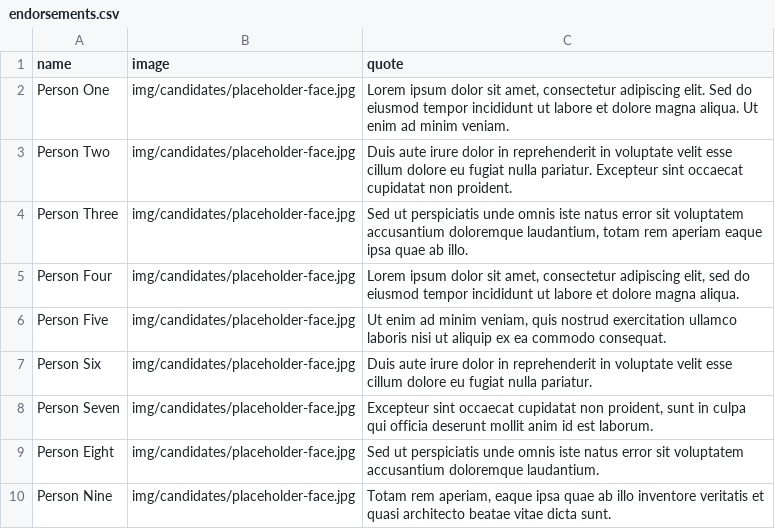
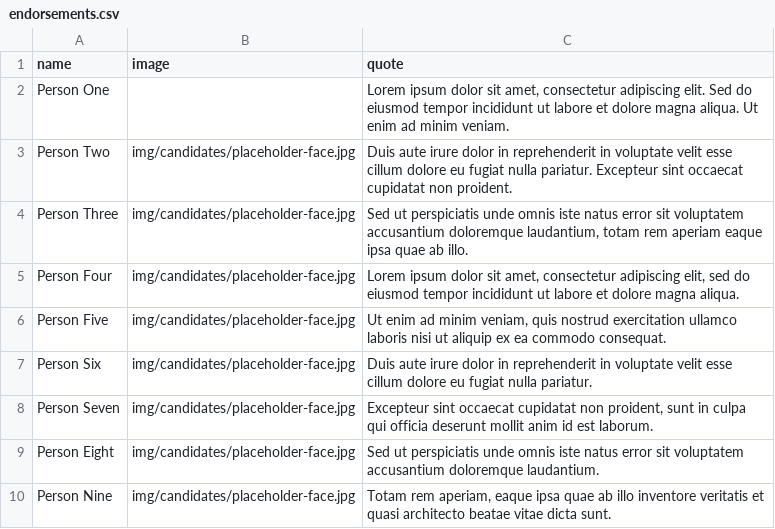
Before and after one commit to viccro/2025-campaign-site-draft, a CSV file: _data/endorsements.csv, drawn as a sheet.

Commit message:
fallback for endorsements without images

```diff
--- a/_data/endorsements.csv
+++ b/_data/endorsements.csv
@@ -1,3 +1,3 @@
 name,image,quote
-Person One,img/candidates/placeholder-face.jpg,"Lorem ipsum dolor sit amet, consectetur adipiscing elit. Sed do eiusmod tempor incididunt ut labore et dolore magna aliqua. Ut enim ad minim veniam."
+Person One,,"Lorem ipsum dolor sit amet, consectetur adipiscing elit. Sed do eiusmod tempor incididunt ut labore et dolore magna aliqua. Ut enim ad minim veniam."
 Person Two,img/candidates/placeholder-face.jpg,"Duis aute irure dolor in reprehenderit in voluptate velit esse cillum dolore eu fugiat nulla pariatur. Excepteur sint occaecat cupidatat non proident."
```
Also changed, not shown: 6 other files.
